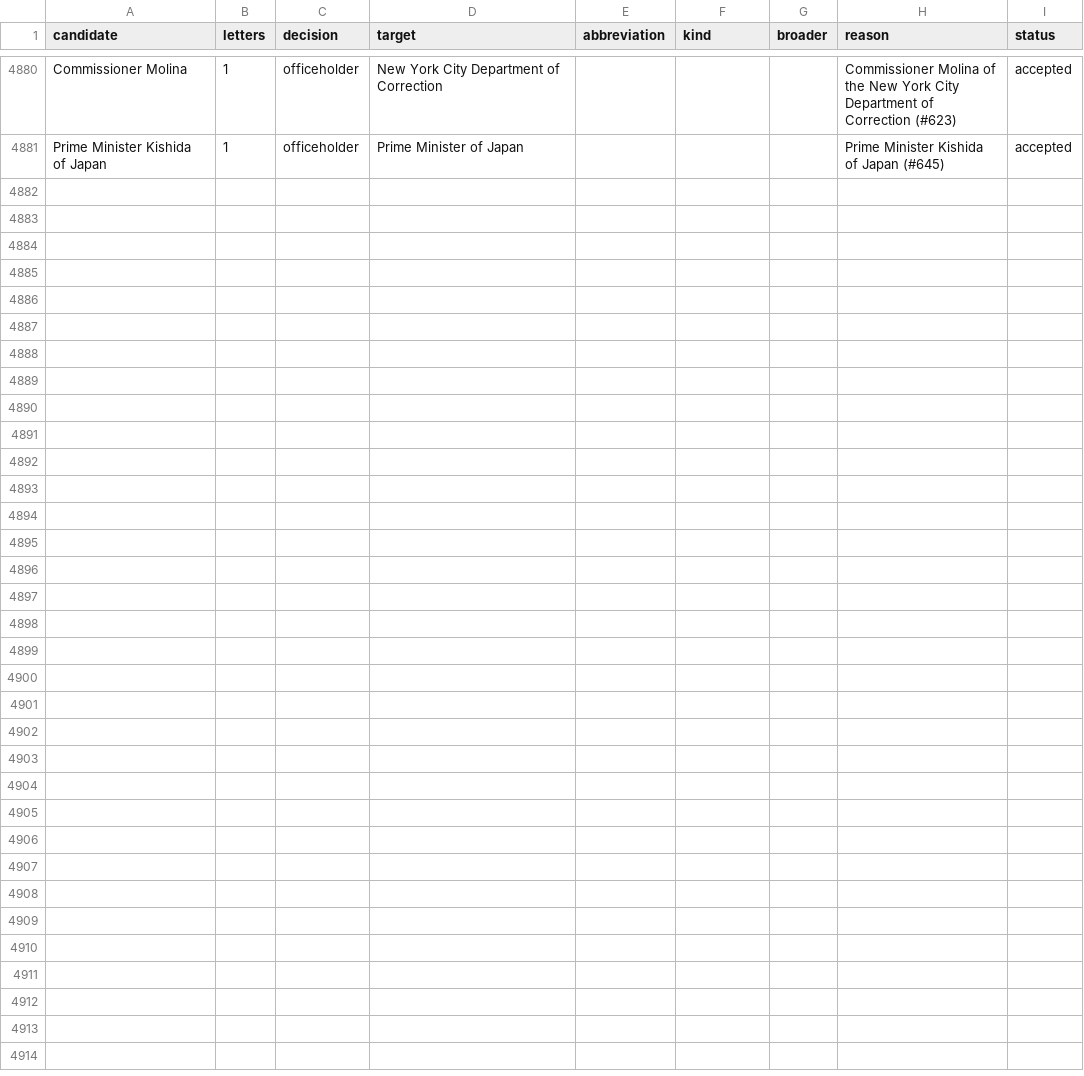
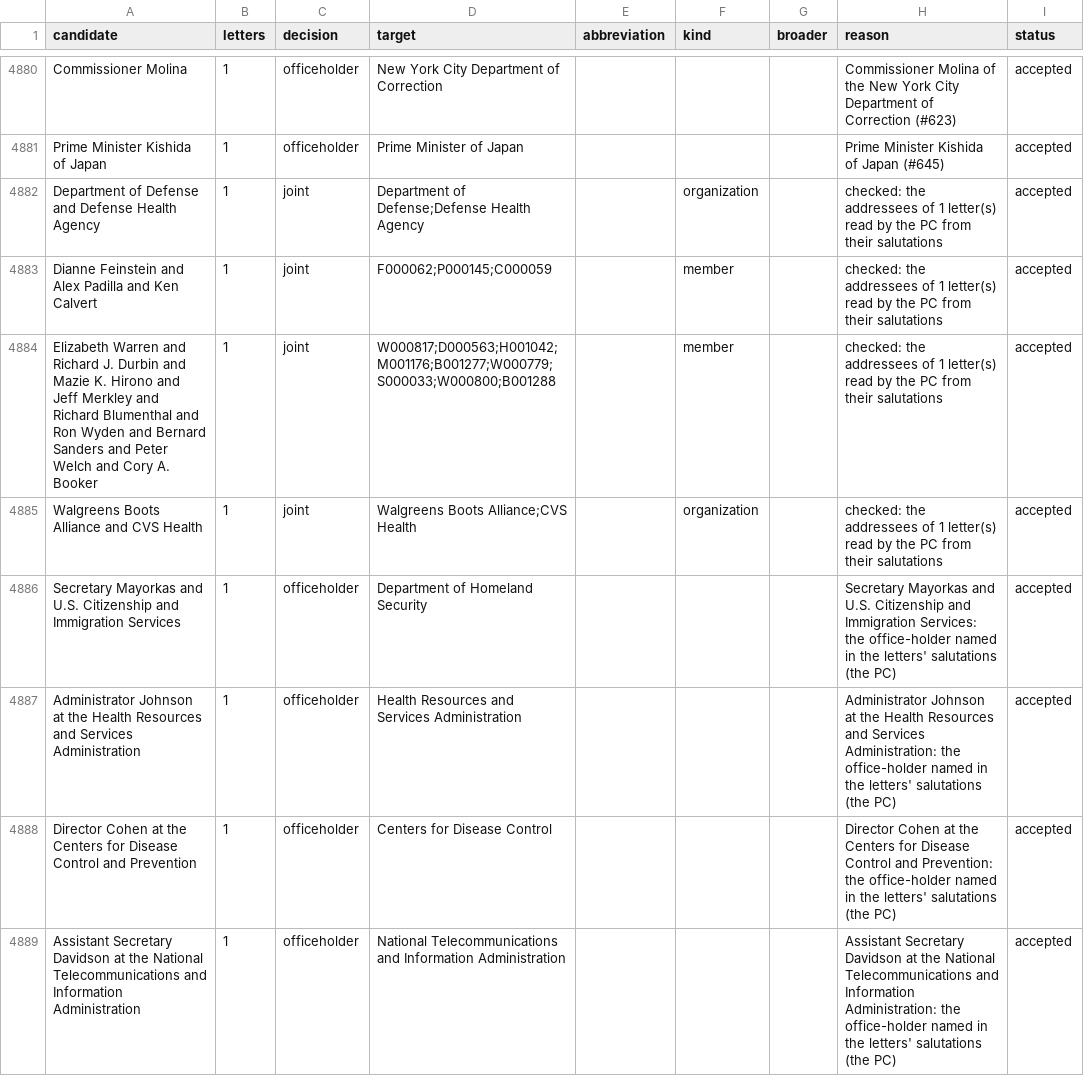
Before and after one commit to Robin-IA/Congressional-Letters-Dev, a CSV file: vocabulary/reviews.csv, drawn as a sheet; only a part is shown, gaps mark what is left out; the diff covers the shown part only; the diff names each change by its address in the sheet, - before the commit and + after, or states it on an @@ line.

```diff
--- a/vocabulary/reviews.csv
+++ b/vocabulary/reviews.csv
+row 4882: Department of Defense and Defense Health Agency | 1 | joint | Department of Defense;Defense Health Agency |  | organization |  | checked: the addressees of 1 letter(s) read by the PC from their salutations | accepted
+row 4883: Dianne Feinstein and Alex Padilla and Ken Calvert | 1 | joint | F000062;P000145;C000059 |  | member |  | checked: the addressees of 1 letter(s) read by the PC from their salutations | accepted
+row 4884: Elizabeth Warren and Richard J. Durbin and Mazie K. Hirono and Jeff Merkley and Richard Blumenthal and Ron Wyden and Bernard Sanders and Peter Welch and Cory A. Booker | 1 | joint | W000817;D000563;H001042;M001176;B001277;W000779;S000033;W000800;B001288 |  | member |  | checked: the addressees of 1 letter(s) read by the PC from their salutations | accepted
+row 4885: Walgreens Boots Alliance and CVS Health | 1 | joint | Walgreens Boots Alliance;CVS Health |  | organization |  | checked: the addressees of 1 letter(s) read by the PC from their salutations | accepted
+row 4886: Secretary Mayorkas and U.S. Citizenship and Immigration Services | 1 | officeholder | Department of Homeland Security |  |  |  | Secretary Mayorkas and U.S. Citizenship and Immigration Services: the office-holder named in the letters' salutations (the PC) | accepted
+row 4887: Administrator Johnson at the Health Resources and Services Administration | 1 | officeholder | Health Resources and Services Administration |  |  |  | Administrator Johnson at the Health Resources and Services Administration: the office-holder named in the letters' salutations (the PC) | accepted
+row 4888: Director Cohen at the Centers for Disease Control and Prevention | 1 | officeholder | Centers for Disease Control |  |  |  | Director Cohen at the Centers for Disease Control and Prevention: the office-holder named in the letters' salutations (the PC) | accepted
+row 4889: Assistant Secretary Davidson at the National Telecommunications and Information Administration | 1 | officeholder | National Telecommunications and Information Administration |  |  |  | Assistant Secretary Davidson at the National Telecommunications and Information Administration: the office-holder named in the letters' salutations (the PC) | accepted
```
Also changed, not shown: 7 added rows elsewhere in this file, letters-vocabulary-needs/letters.csv, vocabulary/letter-dates.csv, 4 other files.
